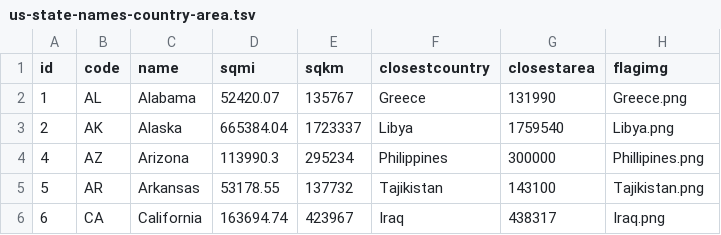
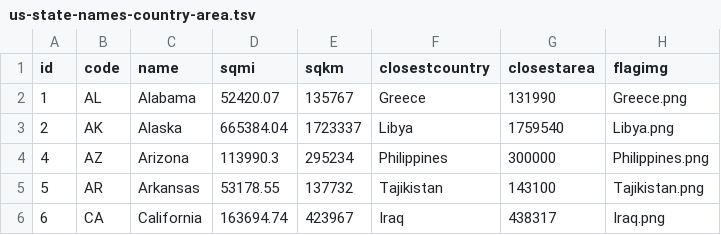
Before and after one commit to arbrown/flagmap, a TSV file: us-state-names-country-area.tsv, drawn as a sheet; only a part is shown.

```diff
--- a/us-state-names-country-area.tsv
+++ b/us-state-names-country-area.tsv
@@ -3,3 +3,3 @@ id	code	name	sqmi	sqkm	closestcountry	closestarea	flagimg
 2	AK	Alaska	665384.04	1723337	Libya	1759540	Libya.png
-4	AZ	Arizona	113990.3	295234	Philippines	300000	Phillipines.png
+4	AZ	Arizona	113990.3	295234	Philippines	300000	Philippines.png
 5	AR	Arkansas	53178.55	137732	Tajikistan	143100	Tajikistan.png
```
Also changed, not shown: 2 other files.
